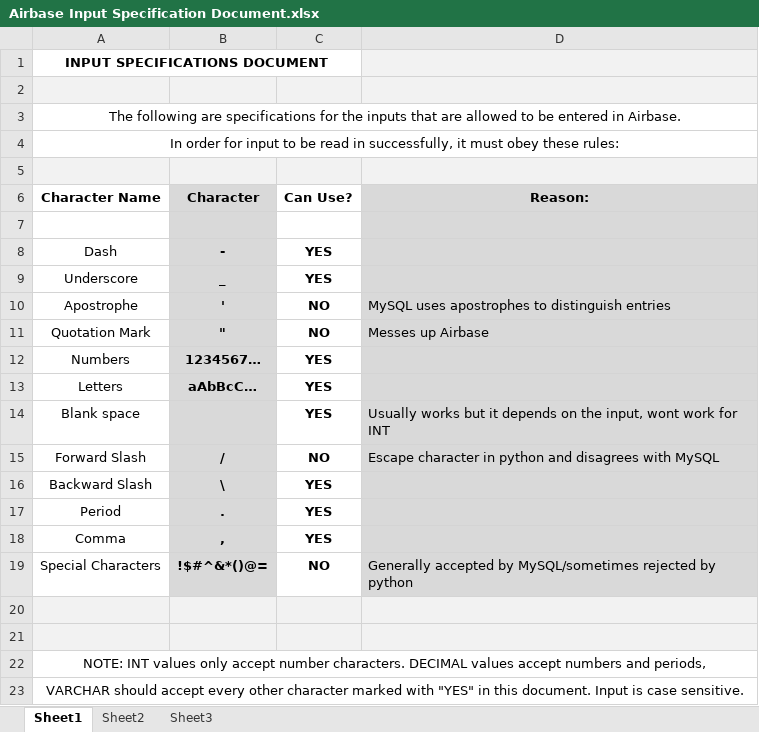
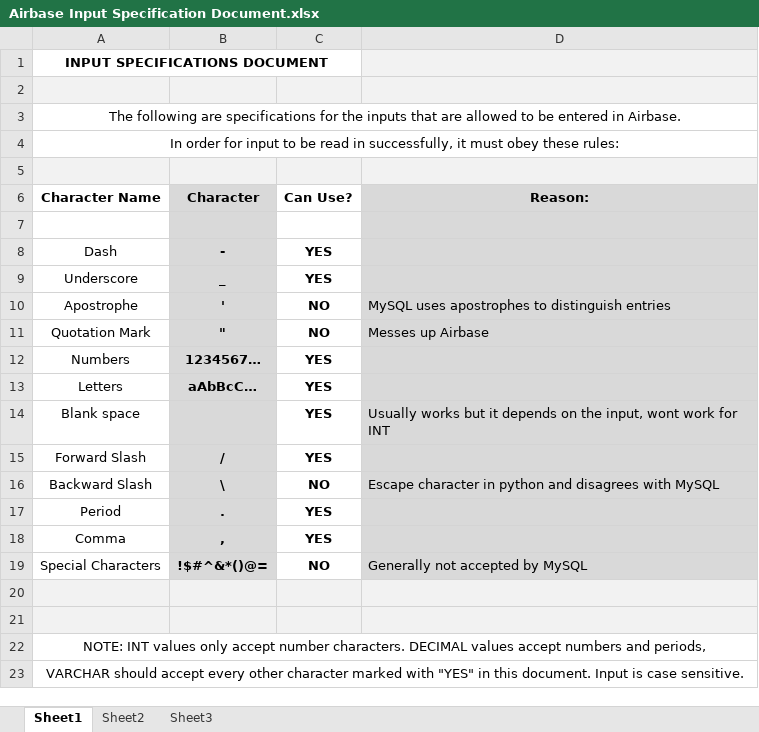
Before and after one commit to krislmassey/airline-dbms, an Excel workbook: Documentation/Airbase Input Specification Document.xlsx, sheet Sheet1, drawn as a sheet; values as stored, in another font and other column widths than the file's, no borders; the diff names each change by its address in the sheet, - before the commit and + after, or states it on an @@ line.

Commit message:
This should make Airbase a bit more robust
helps handle more inputs

```diff
--- a/Documentation/Airbase Input Specification Document.xlsx (sheet Sheet1)
+++ b/Documentation/Airbase Input Specification Document.xlsx (sheet Sheet1)
-C15 (Can Use?): NO
+C15 (Can Use?): YES
-D15 (Reason:): Escape character in python and disagrees with MySQL
+D15 (Reason:): (empty)
-C16 (Can Use?): YES
+C16 (Can Use?): NO
-D16 (Reason:): (empty)
+D16 (Reason:): Escape character in python and disagrees with MySQL
-D19 (Reason:): Generally accepted by MySQL/sometimes rejected by python
+D19 (Reason:): Generally not accepted by MySQL
```
Also changed, not shown: 2 other files.
